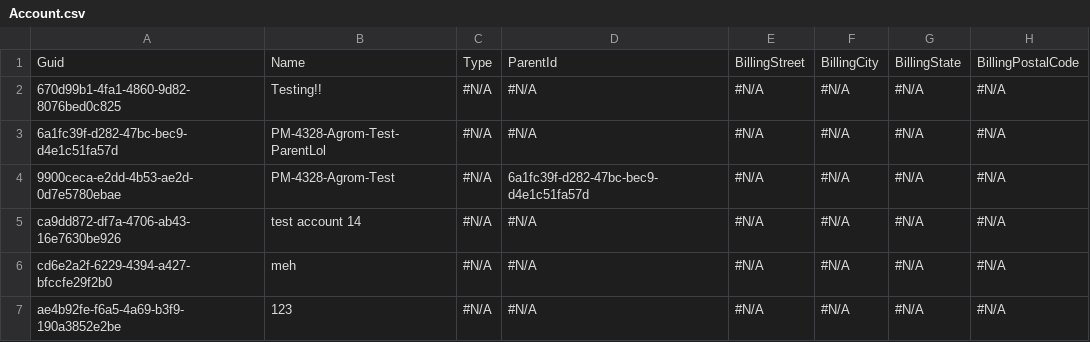
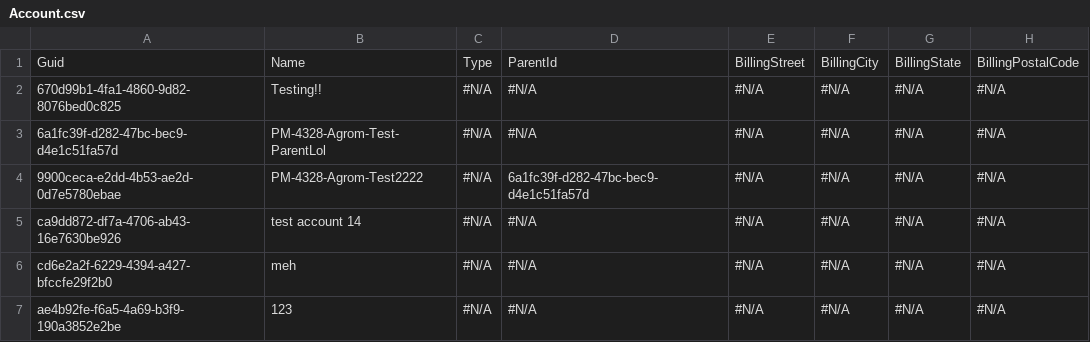
Before and after one commit to agromovsky/agrom_sf_repo, a CSV file: data/Account.csv, drawn as a sheet; only a part is shown; the diff names each change by its address in the sheet, - before the commit and + after, or states it on an @@ line.

Commit message:
wqeqew

```diff
--- a/data/Account.csv
+++ b/data/Account.csv
-B4: PM-4328-Agrom-Test
+B4: PM-4328-Agrom-Test2222
```
